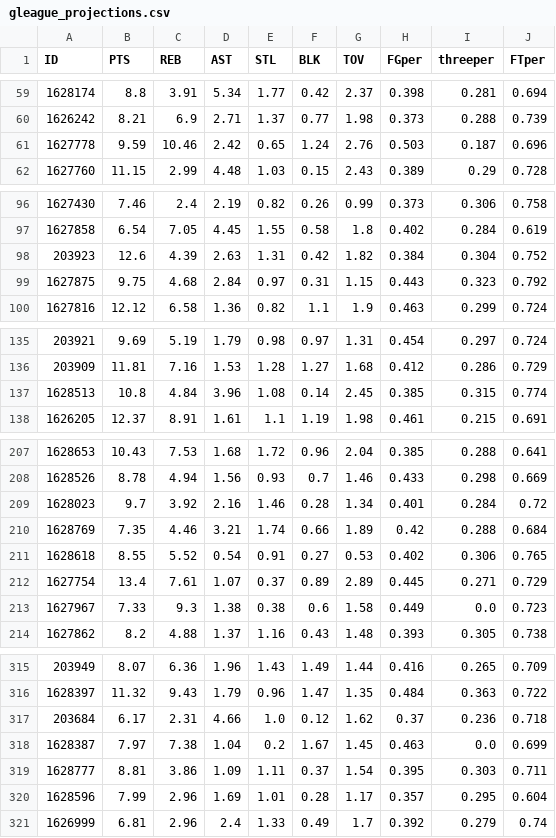
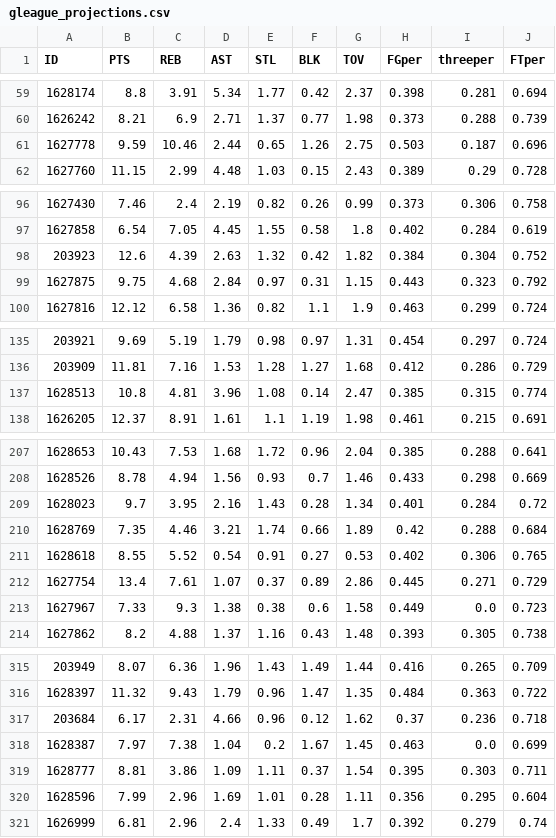
Before and after one commit to cfisher5/GLeague-Predictions, a CSV file: data/gleague_projections.csv, drawn as a sheet; only a part is shown, gaps mark what is left out; the diff covers the shown part only.

```diff
--- a/data/gleague_projections.csv
+++ b/data/gleague_projections.csv
@@ -60,3 +60,3 @@ ID,PTS,REB,AST,STL,BLK,TOV,FGper,threeper,FTper
 1626242,8.21,6.9,2.71,1.37,0.77,1.98,0.373,0.288,0.739
-1627778,9.59,10.46,2.42,0.65,1.24,2.76,0.503,0.187,0.696
+1627778,9.59,10.46,2.44,0.65,1.26,2.75,0.503,0.187,0.696
 1627760,11.15,2.99,4.48,1.03,0.15,2.43,0.389,0.29,0.728
@@ -97,3 +97,3 @@ ID,PTS,REB,AST,STL,BLK,TOV,FGper,threeper,FTper
 1627858,6.54,7.05,4.45,1.55,0.58,1.8,0.402,0.284,0.619
-203923,12.6,4.39,2.63,1.31,0.42,1.82,0.384,0.304,0.752
+203923,12.6,4.39,2.63,1.32,0.42,1.82,0.384,0.304,0.752
 1627875,9.75,4.68,2.84,0.97,0.31,1.15,0.443,0.323,0.792
@@ -136,3 +136,3 @@ ID,PTS,REB,AST,STL,BLK,TOV,FGper,threeper,FTper
 203909,11.81,7.16,1.53,1.28,1.27,1.68,0.412,0.286,0.729
-1628513,10.8,4.84,3.96,1.08,0.14,2.45,0.385,0.315,0.774
+1628513,10.8,4.81,3.96,1.08,0.14,2.47,0.385,0.315,0.774
 1626205,12.37,8.91,1.61,1.1,1.19,1.98,0.461,0.215,0.691
@@ -208,6 +208,6 @@ ID,PTS,REB,AST,STL,BLK,TOV,FGper,threeper,FTper
 1628526,8.78,4.94,1.56,0.93,0.7,1.46,0.433,0.298,0.669
-1628023,9.7,3.92,2.16,1.46,0.28,1.34,0.401,0.284,0.72
+1628023,9.7,3.95,2.16,1.43,0.28,1.34,0.401,0.284,0.72
 1628769,7.35,4.46,3.21,1.74,0.66,1.89,0.42,0.288,0.684
 1628618,8.55,5.52,0.54,0.91,0.27,0.53,0.402,0.306,0.765
-1627754,13.4,7.61,1.07,0.37,0.89,2.89,0.445,0.271,0.729
+1627754,13.4,7.61,1.07,0.37,0.89,2.86,0.445,0.271,0.729
 1627967,7.33,9.3,1.38,0.38,0.6,1.58,0.449,0.0,0.723
@@ -316,6 +316,6 @@ ID,PTS,REB,AST,STL,BLK,TOV,FGper,threeper,FTper
 1628397,11.32,9.43,1.79,0.96,1.47,1.35,0.484,0.363,0.722
-203684,6.17,2.31,4.66,1.0,0.12,1.62,0.37,0.236,0.718
+203684,6.17,2.31,4.66,0.96,0.12,1.62,0.37,0.236,0.718
 1628387,7.97,7.38,1.04,0.2,1.67,1.45,0.463,0.0,0.699
 1628777,8.81,3.86,1.09,1.11,0.37,1.54,0.395,0.303,0.711
-1628596,7.99,2.96,1.69,1.01,0.28,1.17,0.357,0.295,0.604
+1628596,7.99,2.96,1.69,1.01,0.28,1.11,0.356,0.295,0.604
 1626999,6.81,2.96,2.4,1.33,0.49,1.7,0.392,0.279,0.74
```
Also changed, not shown: 5 edited cells elsewhere in this file, data/gleague_advanced.csv, data/gleague_data.csv, 8 other files.
